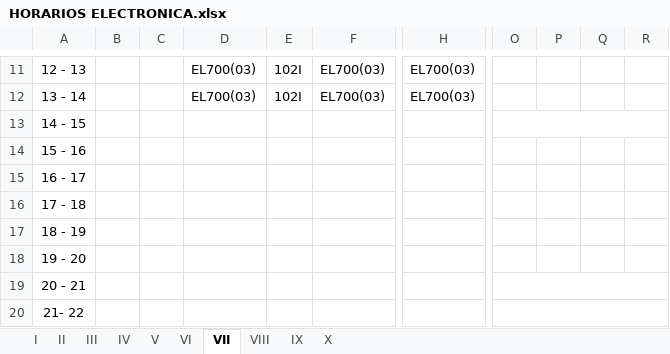
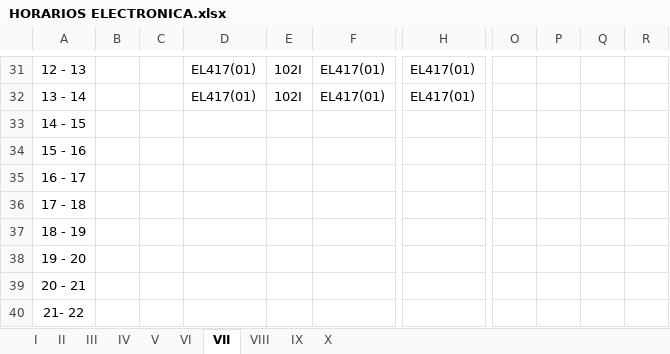
Before and after one commit to omairatapias/INGENIERIAS, an Excel workbook: I_Electronica/HORARIOS ELECTRONICA.xlsx, sheet VII, drawn as a sheet; only a part is shown, gaps mark what is left out; values as stored, in another font and other column widths than the file's, no borders; removed rows and columns are numbered as before the commit, all else as after; the diff covers the shown part only; the diff names each change by its address in the sheet, - before the commit and + after, or states it on an @@ line.

```diff
--- a/I_Electronica/HORARIOS ELECTRONICA.xlsx (sheet VII)
+++ b/I_Electronica/HORARIOS ELECTRONICA.xlsx (sheet VII)
-D31:D32: EL700(03)
+D31:D32: EL417(01)
-F31:F32: EL700(03)
+F31:F32: EL417(01)
-H31:H32: EL700(03)
+H31:H32: EL417(01)
-O13:R13 merged
-O19:R19 merged
-O20:R20 merged
```
Also changed, not shown: 21 added rows, 1 removed row, 33 edited cells and cell formats elsewhere in this sheet, sheet VIII, sheet IX, sheet VI, sheet X, sheet V.
